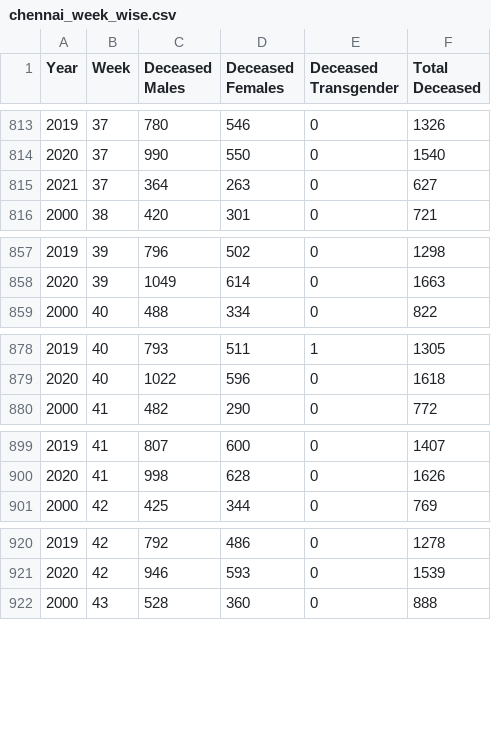
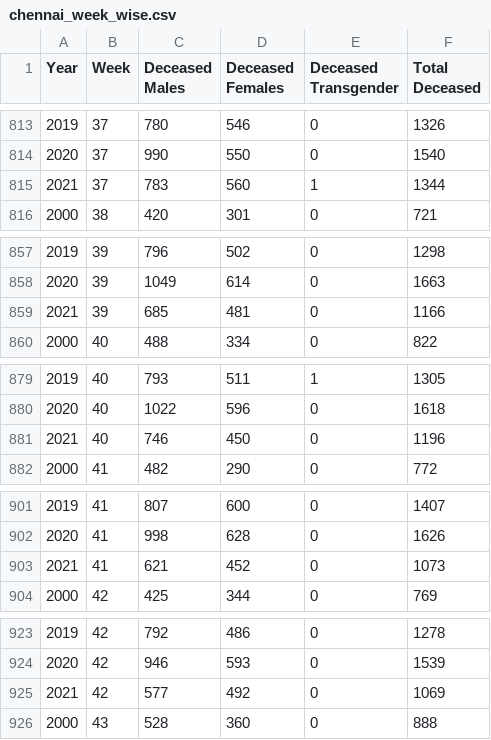
Before and after one commit to elseasama/Indian-cities-births-and-deaths, a CSV file: Chennai/chennai_week_wise.csv, drawn as a sheet; only a part is shown, gaps mark what is left out; removed rows and columns are numbered as before the commit, all else as after; the diff covers the shown part only; the diff names each change by its address in the sheet, - before the commit and + after, or states it on an @@ line.

Commit message:
update weekly and monthly data

```diff
--- a/Chennai/chennai_week_wise.csv
+++ b/Chennai/chennai_week_wise.csv
-row 815: 2021 | 37 | 364 | 263 | 0 | 627
+row 815: 2021 | 37 | 783 | 560 | 1 | 1344
+row 859: 2021 | 39 | 685 | 481 | 0 | 1166
+row 881: 2021 | 40 | 746 | 450 | 0 | 1196
+row 903: 2021 | 41 | 621 | 452 | 0 | 1073
+row 925: 2021 | 42 | 577 | 492 | 0 | 1069
```
Also changed, not shown: 3 added rows and 59 edited cells elsewhere in this file, Chennai/chennai_month_wise.csv.
